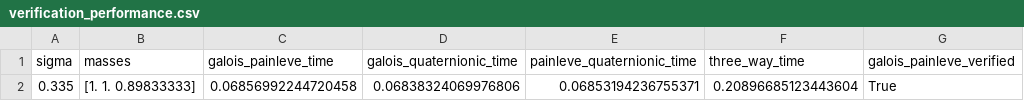
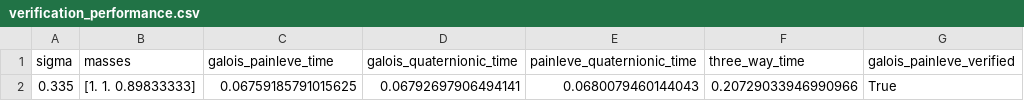
Before and after one commit to fraware/three-body_problem, a CSV file: results/verification_performance.csv, drawn as a sheet; only a part is shown; the diff names each change by its address in the sheet, - before the commit and + after, or states it on an @@ line.

```diff
--- a/results/verification_performance.csv
+++ b/results/verification_performance.csv
-C2 (galois_painleve_time): 0.06856992244720458
+C2 (galois_painleve_time): 0.06759185791015625
-D2 (galois_quaternionic_time): 0.06838324069976806
+D2 (galois_quaternionic_time): 0.06792697906494141
-E2 (painleve_quaternionic_time): 0.06853194236755371
+E2 (painleve_quaternionic_time): 0.0680079460144043
-F2 (three_way_time): 0.20896685123443604
+F2 (three_way_time): 0.20729033946990966
```
Also changed, not shown: results/homothetic_performance.csv, results/isomorphism_kam_correspondence.csv, 25 other files.
